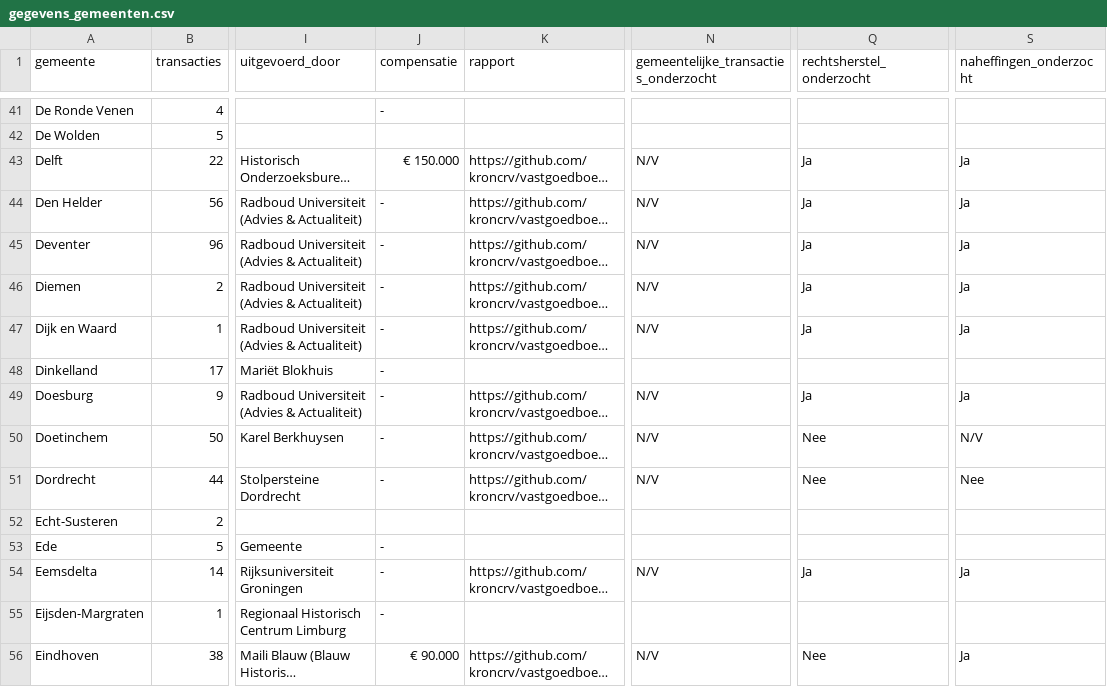
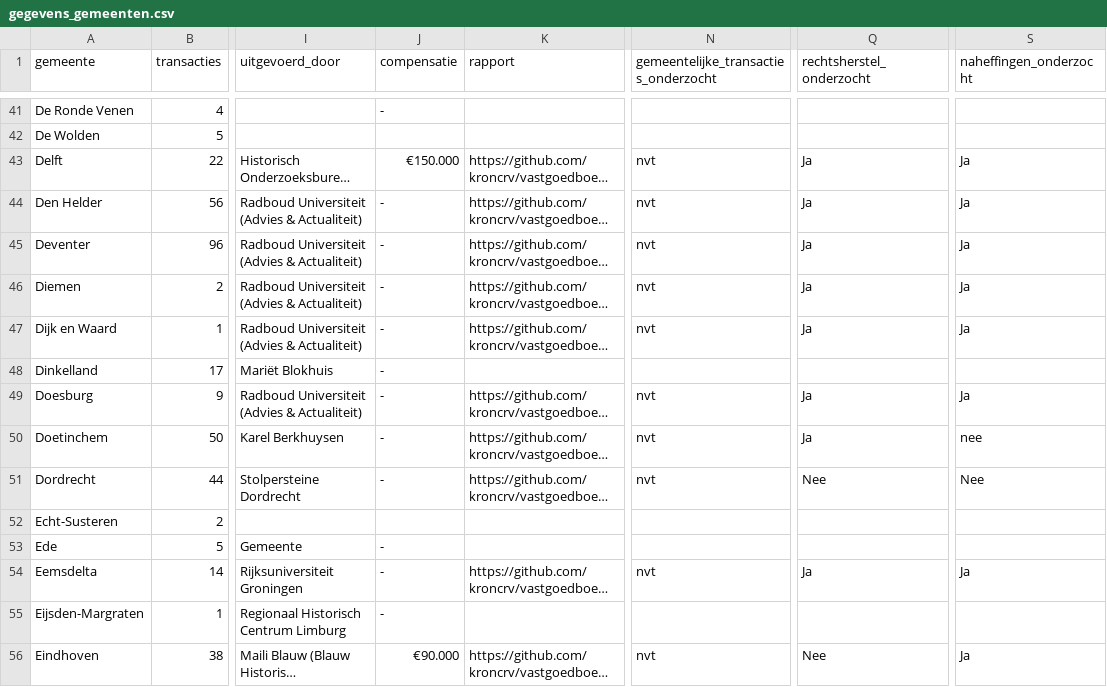
Before and after one commit to kroncrv/vastgoedboeken, a CSV file: data/gegevens_gemeenten.csv, drawn as a sheet; only a part is shown, gaps mark what is left out; long unchanged cells end in …; the diff covers the shown part only; the diff names each change by its address in the sheet, - before the commit and + after, or states it on an @@ line.

```diff
--- a/data/gegevens_gemeenten.csv
+++ b/data/gegevens_gemeenten.csv
-J43 (compensatie): € 150.000
+J43 (compensatie): €150.000
-N43:N47: N/V
+N43:N47: nvt
-N49:N51: N/V
+N49:N51: nvt
-Q50 (rechtsherstel_onderzocht): Nee
+Q50 (rechtsherstel_onderzocht): Ja
-S50 (naheffingen_onderzocht): N/V
+S50 (naheffingen_onderzocht): nee
-N54: N/V
+N54: nvt
-J56 (compensatie): € 90.000
+J56 (compensatie): €90.000
-N56: N/V
+N56: nvt
```
Also changed, not shown: 154 edited cells elsewhere in this file.
